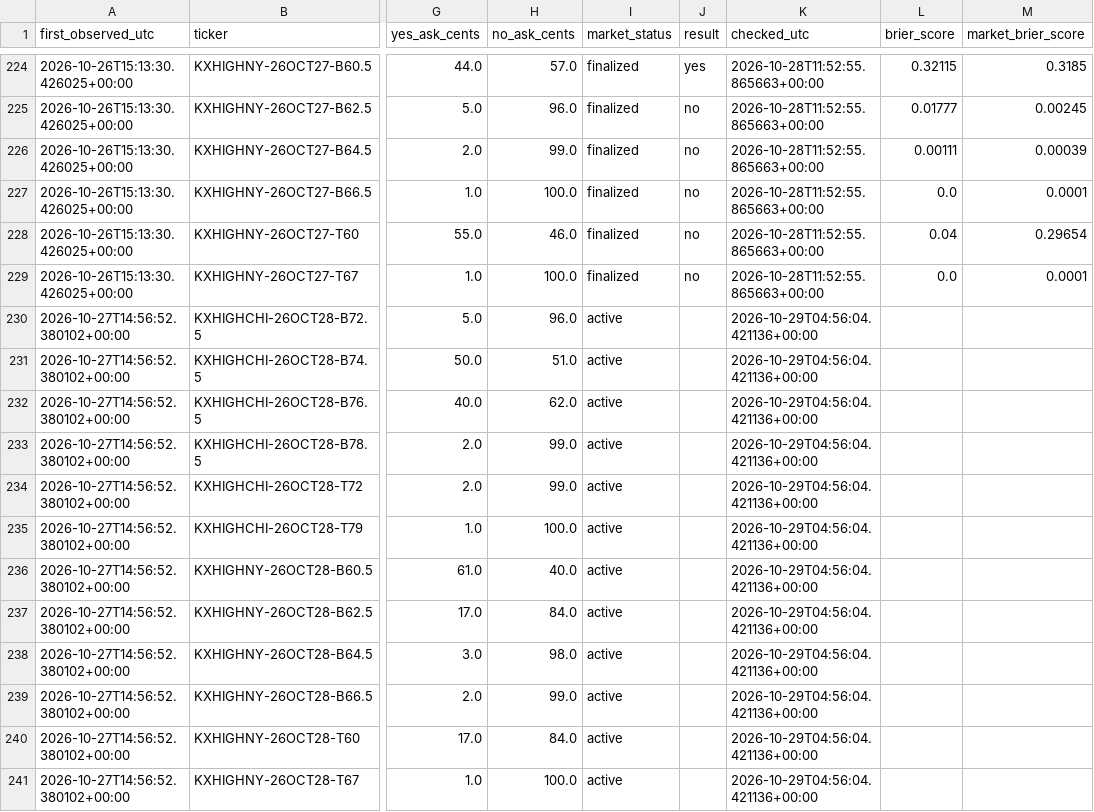
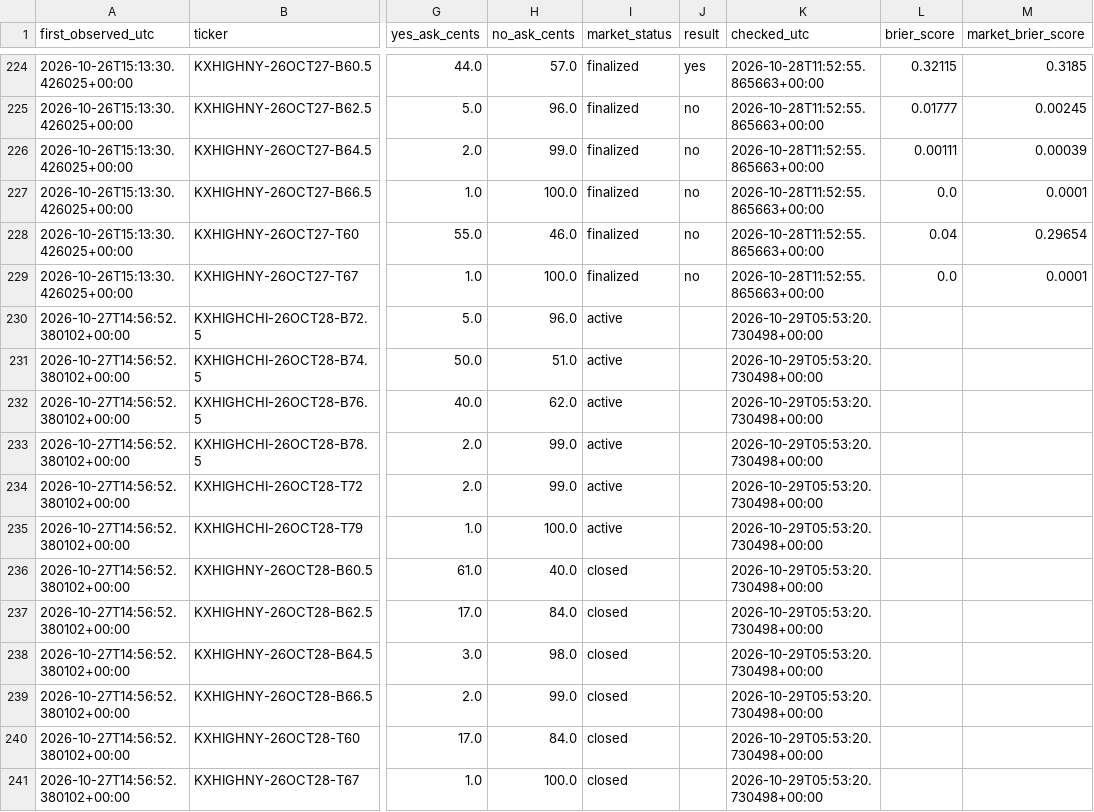
Before and after one commit to hpsyntheticoilsusa-gif/kalshi-ai-paper-trader, a CSV file: data/weather_outcomes.csv, drawn as a sheet; only a part is shown, gaps mark what is left out; the diff covers the shown part only; the diff names each change by its address in the sheet, - before the commit and + after, or states it on an @@ line.

```diff
--- a/data/weather_outcomes.csv
+++ b/data/weather_outcomes.csv
-K230:K241 (checked_utc): 2026-10-29T04:56:04.421136+00:00
+K230:K241 (checked_utc): 2026-10-29T05:53:20.730498+00:00
-I236:I241 (market_status): active
+I236:I241 (market_status): closed
```
Also changed, not shown: 12 edited cells elsewhere in this file, data/nba_forward_predictions.csv, data/weather_candidates.csv, 17 other files.
